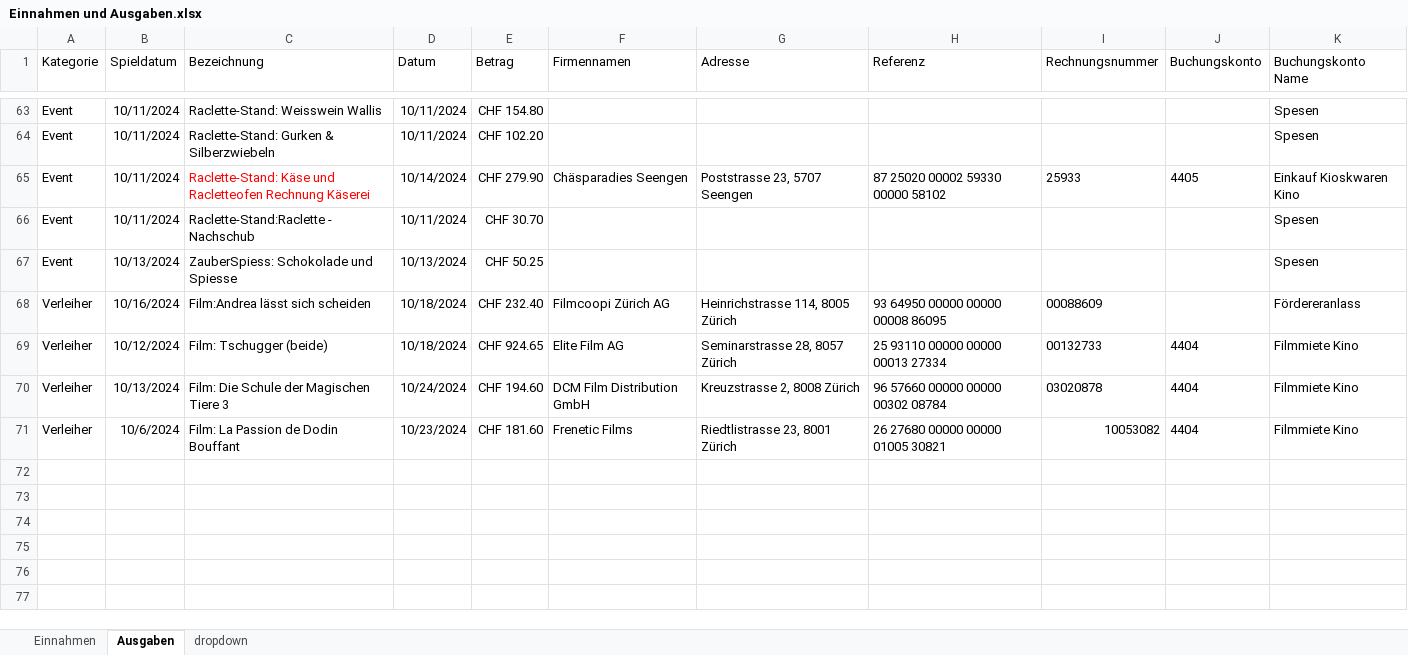
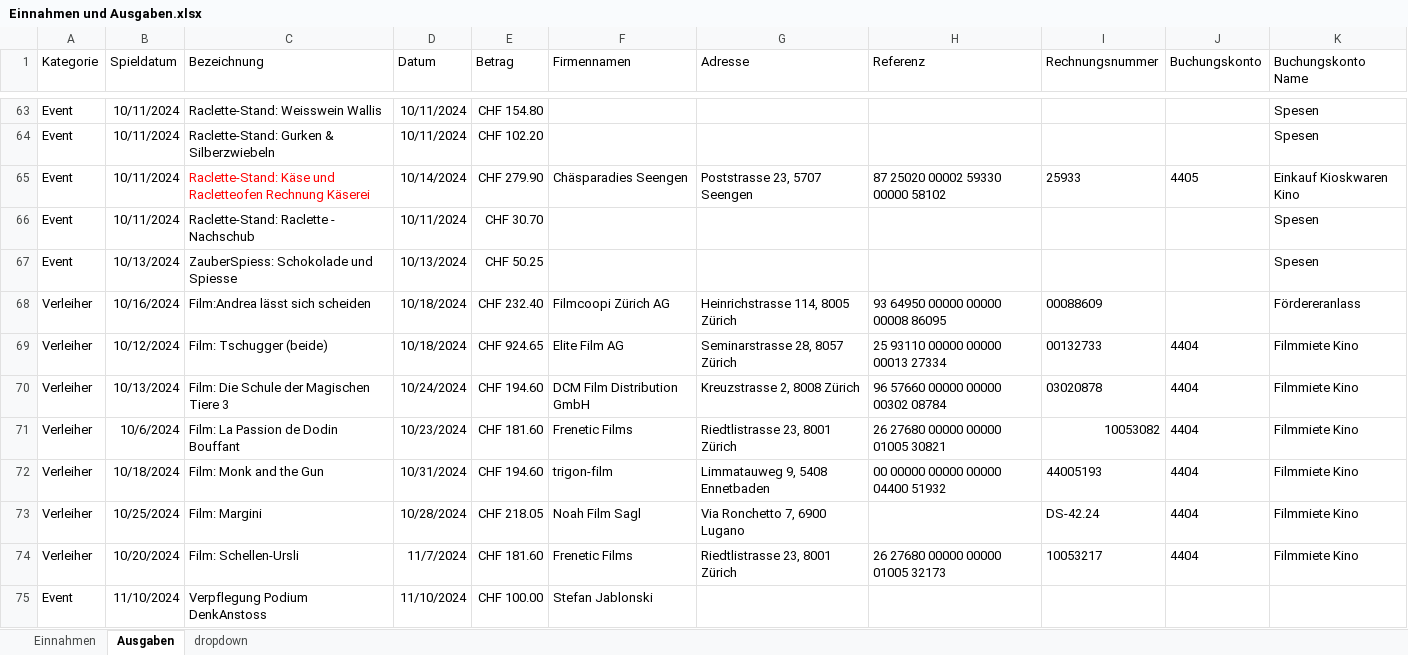
Before and after one commit to slvwagner/Kinoclub, an Excel workbook: Input/Einnahmen und Ausgaben.xlsx, sheet Ausgaben, drawn as a sheet; only a part is shown, gaps mark what is left out; values as stored, in another font and other column widths than the file's, no borders; table styles not drawn; the diff names each change by its address in the sheet, - before the commit and + after, or states it on an @@ line.

```diff
--- a/Input/Einnahmen und Ausgaben.xlsx (sheet Ausgaben)
+++ b/Input/Einnahmen und Ausgaben.xlsx (sheet Ausgaben)
-C66 (Bezeichnung): Raclette-Stand:Raclette - Nachschub
+C66 (Bezeichnung): Raclette-Stand: Raclette - Nachschub
+row 72: Verleiher | 10/18/2024 | Film: Monk and the Gun | 10/31/2024 | CHF 194.60 | trigon-film | Limmatauweg 9, 5408 Ennetbaden | 00 00000 00000 00000 04400 51932 | 44005193 | 4404 | Filmmiete Kino
+row 73: Verleiher | 10/25/2024 | Film: Margini | 10/28/2024 | CHF 218.05 | Noah Film Sagl | Via Ronchetto 7, 6900 Lugano |  | DS-42.24 | 4404 | Filmmiete Kino
+row 74: Verleiher | 10/20/2024 | Film: Schellen-Ursli | 11/7/2024 | CHF 181.60 | Frenetic Films | Riedtlistrasse 23, 8001 Zürich | 26 27680 00000 00000 01005 32173 | 10053217 | 4404 | Filmmiete Kino
+row 75: Event | 11/10/2024 | Verpflegung Podium DenkAnstoss | 11/10/2024 | CHF 100.00 | Stefan Jablonski
```
Also changed, not shown: sheet Einnahmen, Input/Verleiherabgaben.xlsx, 8 other files.
